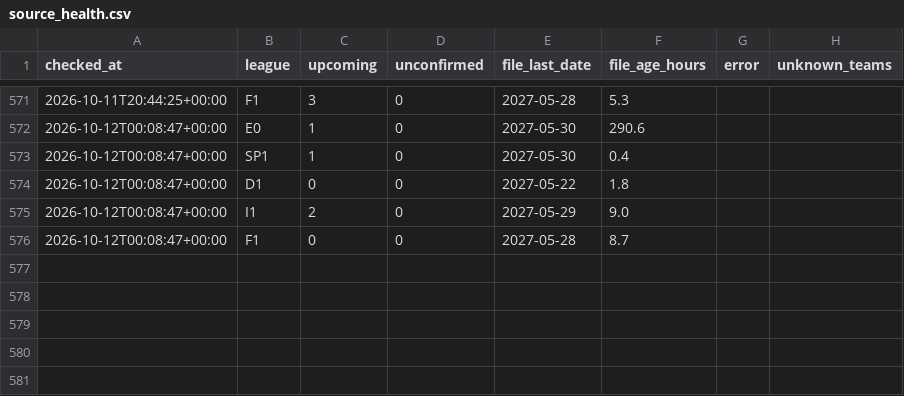
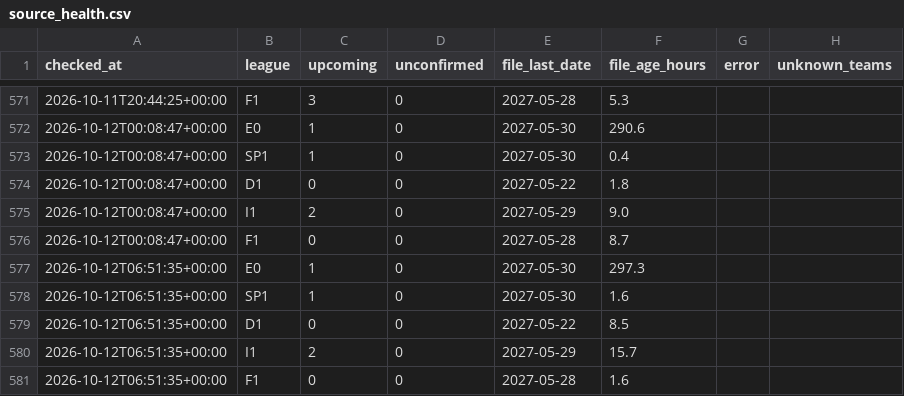
Before and after one commit to kewo1023/marcador-futbol, a CSV file: ledger/source_health.csv, drawn as a sheet; only a part is shown, gaps mark what is left out.

```diff
--- a/ledger/source_health.csv
+++ b/ledger/source_health.csv
@@ -576 +576,6 @@ checked_at,league,upcoming,unconfirmed,file_last_date,file_age_hours,error,unkno
 2026-10-12T00:08:47+00:00,F1,0,0,2027-05-28,8.7,,
+2026-10-12T06:51:35+00:00,E0,1,0,2027-05-30,297.3,,
+2026-10-12T06:51:35+00:00,SP1,1,0,2027-05-30,1.6,,
+2026-10-12T06:51:35+00:00,D1,0,0,2027-05-22,8.5,,
+2026-10-12T06:51:35+00:00,I1,2,0,2027-05-29,15.7,,
+2026-10-12T06:51:35+00:00,F1,0,0,2027-05-28,1.6,,
```
